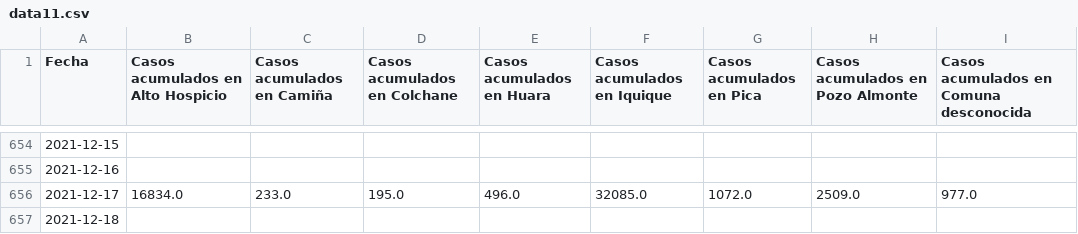
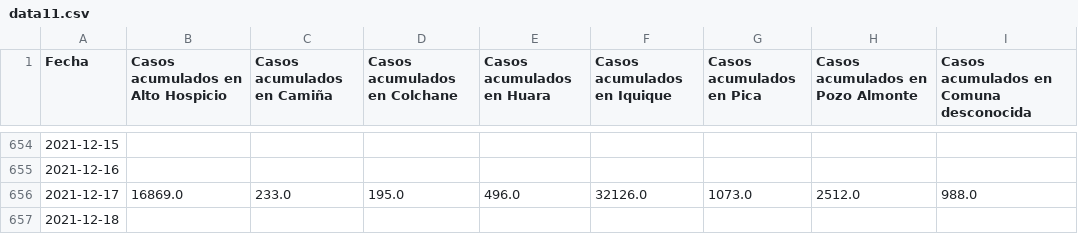
Before and after one commit to pandemiaventana/pandemiaventana, a CSV file: out/site/csv/data11.csv, drawn as a sheet; only a part is shown, gaps mark what is left out.

```diff
--- a/out/site/csv/data11.csv
+++ b/out/site/csv/data11.csv
@@ -655,3 +655,3 @@ Fecha,Casos acumulados en Alto Hospicio,Casos acumulados en Camiña,Casos acumul
 2021-12-16,,,,,,,,
-2021-12-17,16834.0,233.0,195.0,496.0,32085.0,1072.0,2509.0,977.0
+2021-12-17,16869.0,233.0,195.0,496.0,32126.0,1073.0,2512.0,988.0
 2021-12-18,,,,,,,,
```
Also changed, not shown: out/site/csv/data13.csv, out/site/csv/data14.csv, 51 other files.
